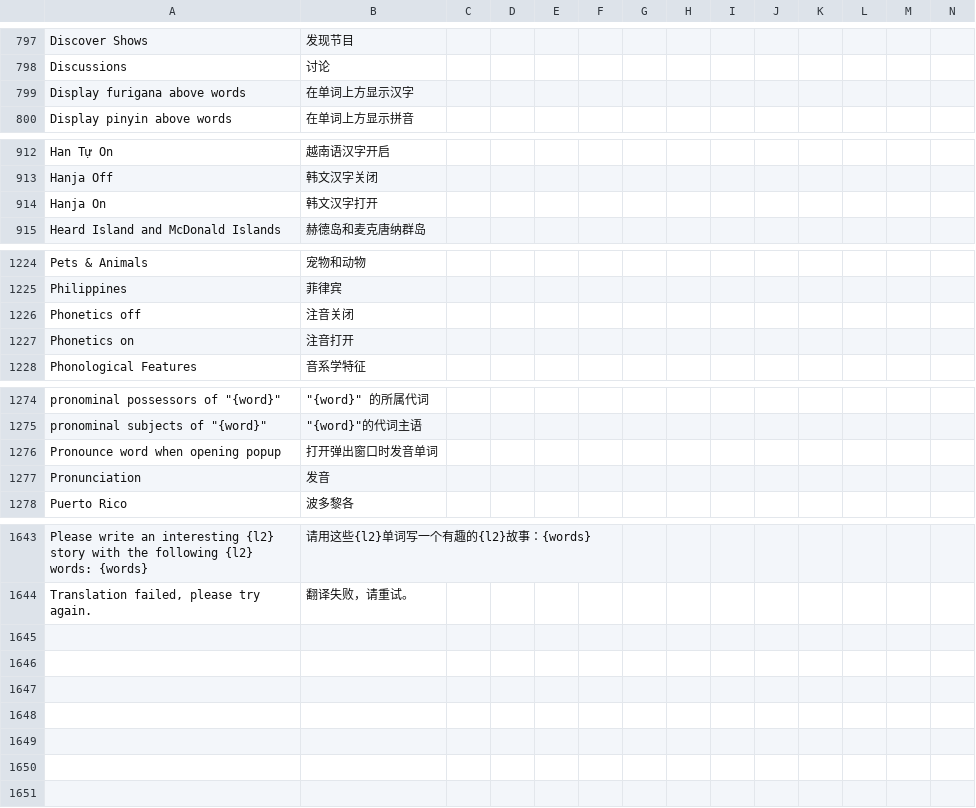
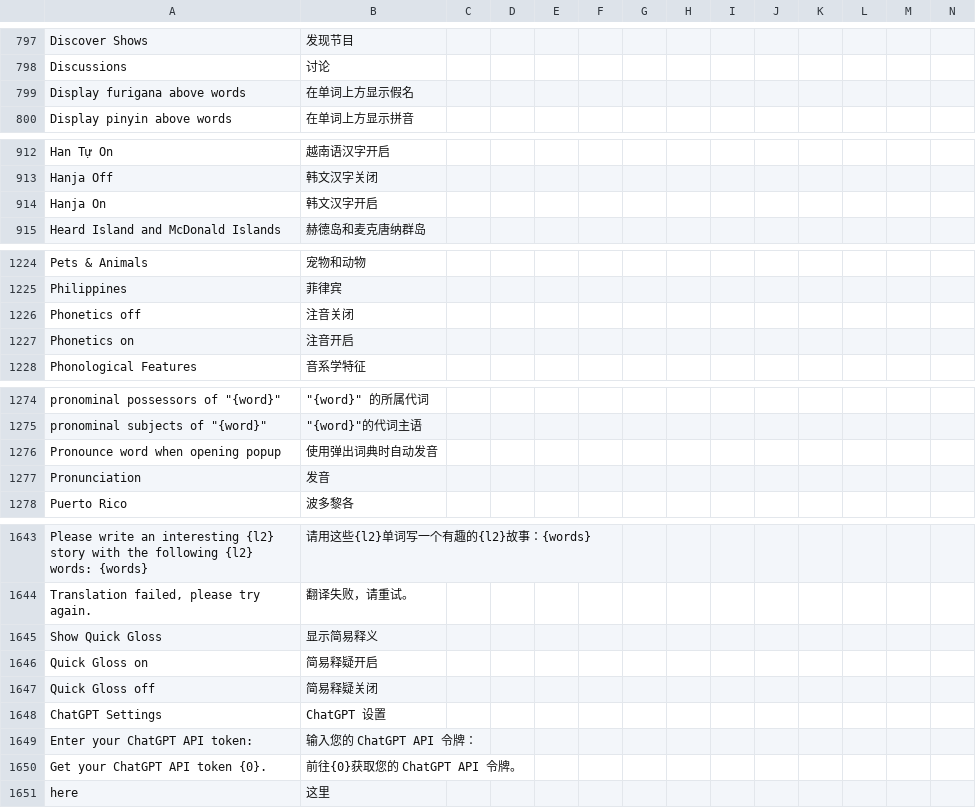
Before and after one commit to longjiang/zerotohero-nuxt, a CSV file: lib/translations.csv, drawn as a sheet; only a part is shown, gaps mark what is left out; rows hold the shown columns only; the diff covers the shown part only; the diff names each change by its address in the sheet, - before the commit and + after, or states it on an @@ line.

Commit message:
Get users to use their own chat gpt token.

```diff
--- a/lib/translations.csv
+++ b/lib/translations.csv
-B799: 在单词上方显示汉字
+B799: 在单词上方显示假名
-B914: 韩文汉字打开
+B914: 韩文汉字开启
-B1227: 注音打开
+B1227: 注音开启
-B1276: 打开弹出窗口时发音单词
+B1276: 使用弹出词典时自动发音
+row 1645: Show Quick Gloss | 显示简易释义
+row 1646: Quick Gloss on | 简易释疑开启
+row 1647: Quick Gloss off | 简易释疑关闭
+row 1648: ChatGPT Settings | ChatGPT 设置
+row 1649: Enter your ChatGPT API token: | 输入您的 ChatGPT API 令牌：
+row 1650: Get your ChatGPT API token {0}. | 前往{0}获取您的 ChatGPT API 令牌。
+row 1651: here | 这里
```
Also changed, not shown: 2 edited cells elsewhere in this file, 4 other files.
